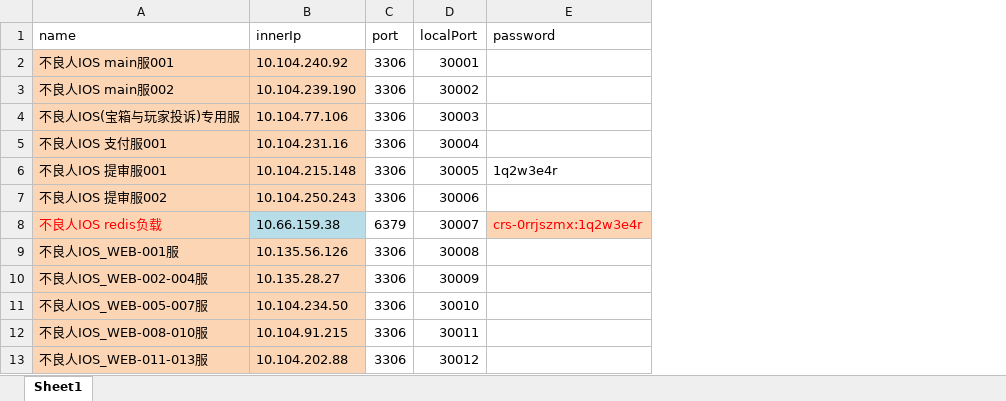
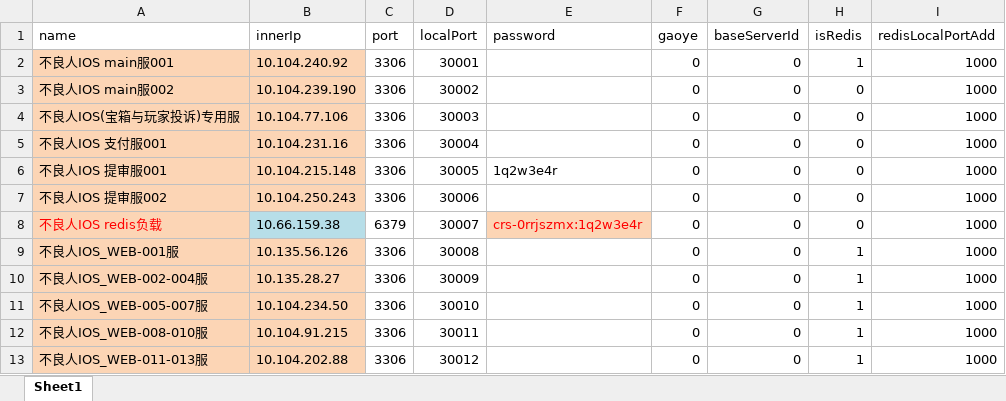
Before and after one commit to yutuer/mini, an Excel workbook: src/main/resources/excel/ios.xlsx, sheet Sheet1, drawn as a sheet; only a part is shown; values as stored, in another font and other column widths than the file's, no borders; the diff names each change by its address in the sheet, - before the commit and + after, or states it on an @@ line.

```diff
--- a/src/main/resources/excel/ios.xlsx (sheet Sheet1)
+++ b/src/main/resources/excel/ios.xlsx (sheet Sheet1)
+column F (gaoye), rows 2-13: all 0
+column G (baseServerId), rows 2-13: all 0
+column H (isRedis), rows 2-13: 1 | 0 | 0 | 0 | 0 | 0 | 0 | 1 | 1 | 1 | 1 | 1
+column I (redisLocalPortAdd), rows 2-13: all 1000
```
Also changed, not shown: src/main/resources/excel/and_hunfu.xlsx, src/main/resources/excel/and_zhuanfu.xlsx, 21 other files.
